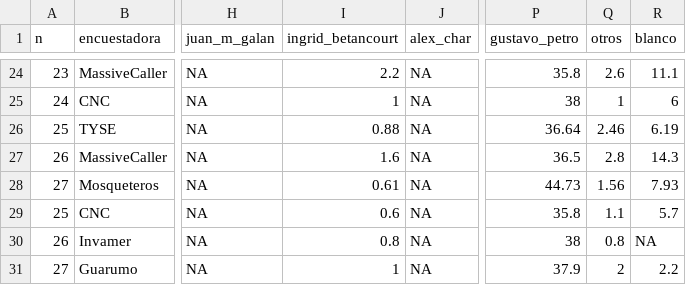
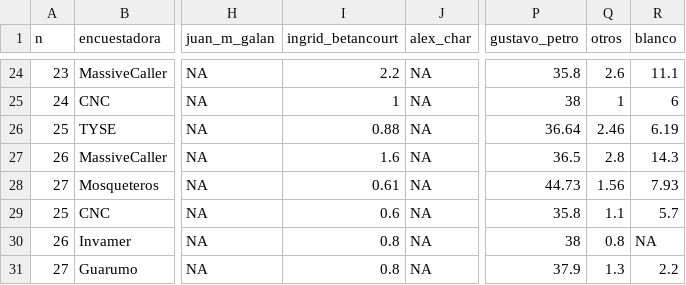
Before and after one commit to nelsonamayad/Elecciones-presidenciales-2022, a CSV file: Encuestas 2022/encuestas_2022.csv, drawn as a sheet; only a part is shown, gaps mark what is left out; the diff names each change by its address in the sheet, - before the commit and + after, or states it on an @@ line.

Commit message:
Update encuestas_2022.csv

```diff
--- a/Encuestas 2022/encuestas_2022.csv
+++ b/Encuestas 2022/encuestas_2022.csv
-I31 (ingrid_betancourt): 1
+I31 (ingrid_betancourt): 0.8
-Q31 (otros): 2
+Q31 (otros): 1.3
```
